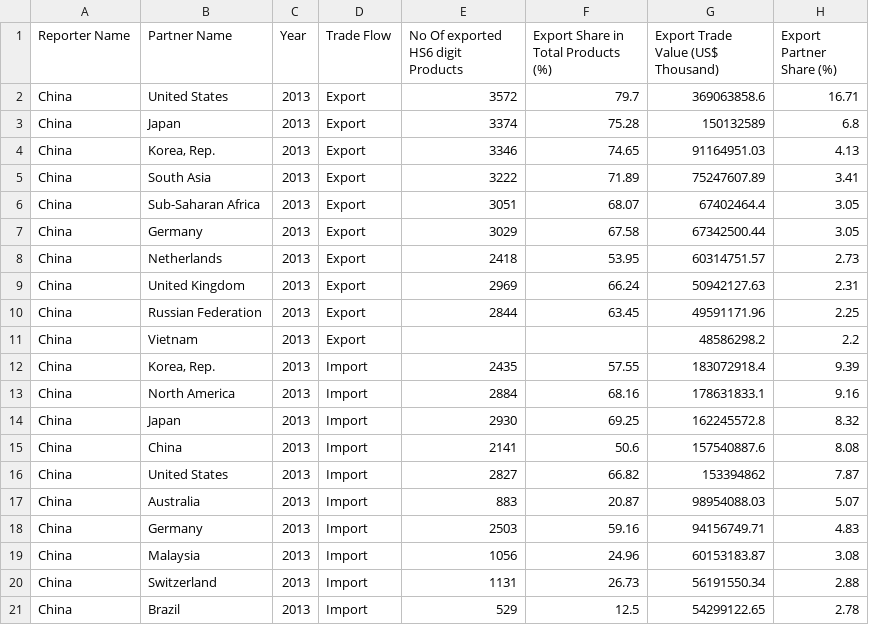
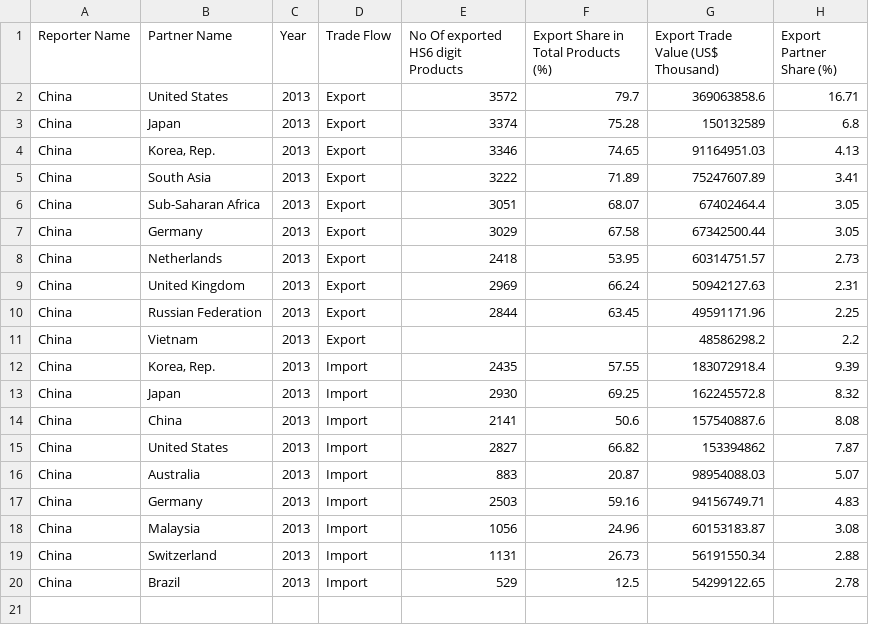
Before and after one commit to jamespeterthornton/HackDartmouth, a CSV file: data/China_Imports_Exports.csv, drawn as a sheet; the diff names each change by its address in the sheet, - before the commit and + after, or states it on an @@ line.

```diff
--- a/data/China_Imports_Exports.csv
+++ b/data/China_Imports_Exports.csv
-row 13: China | North America | 2013 | Import | 2884 | 68.16 | 178631833.1 | 9.16
```
Also changed, not shown: 7 other files.
